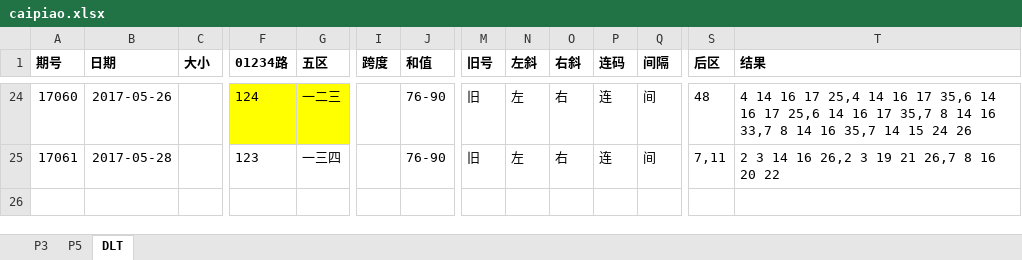
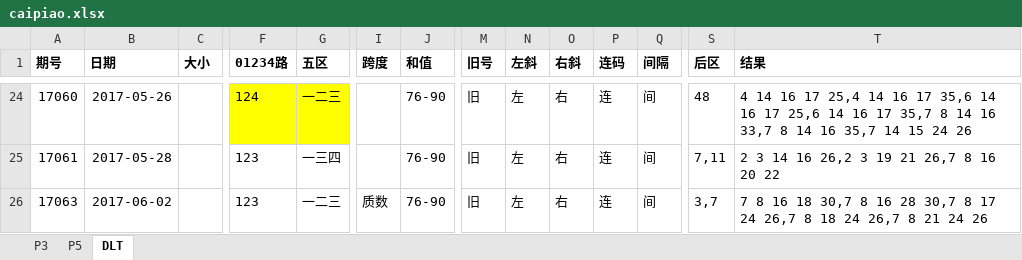
Before and after one commit to zhoubo8308/caipiao, an Excel workbook: caipiao.xlsx, sheet DLT, drawn as a sheet; only a part is shown, gaps mark what is left out; values as stored, in another font and other column widths than the file's, no borders; rows hold the shown columns only; the diff names each change by its address in the sheet, - before the commit and + after, or states it on an @@ line.

```diff
--- a/caipiao.xlsx (sheet DLT)
+++ b/caipiao.xlsx (sheet DLT)
+row 26: 17063 | 2017-06-02 |  | 123 | 一二三 | 质数 | 76-90 | 旧 | 左 | 右 | 连 | 间 | 3,7 | 7 8 16 18 30,7 8 16 28 30,7 8 17 24 26,7 8 18 24 26,7 8 21 24 26
```
Also changed, not shown: sheet P5, sheet P3.
